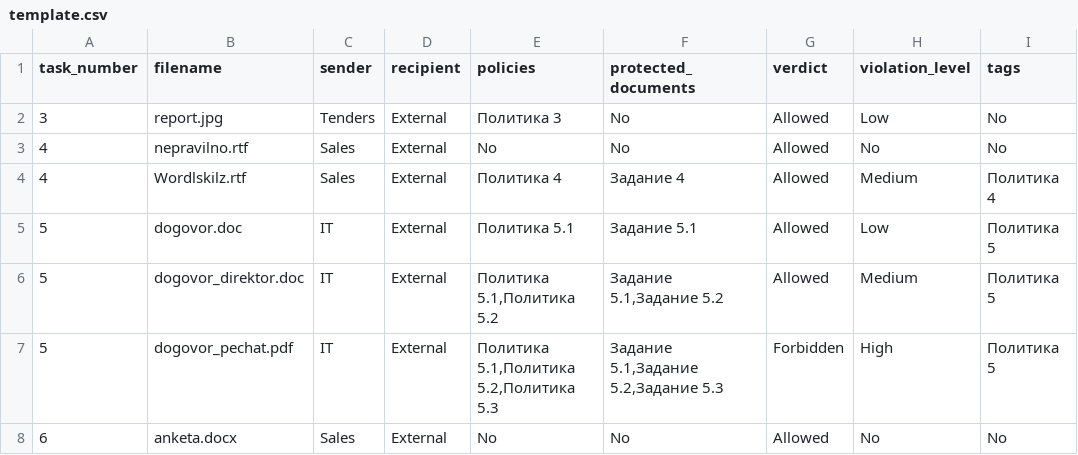
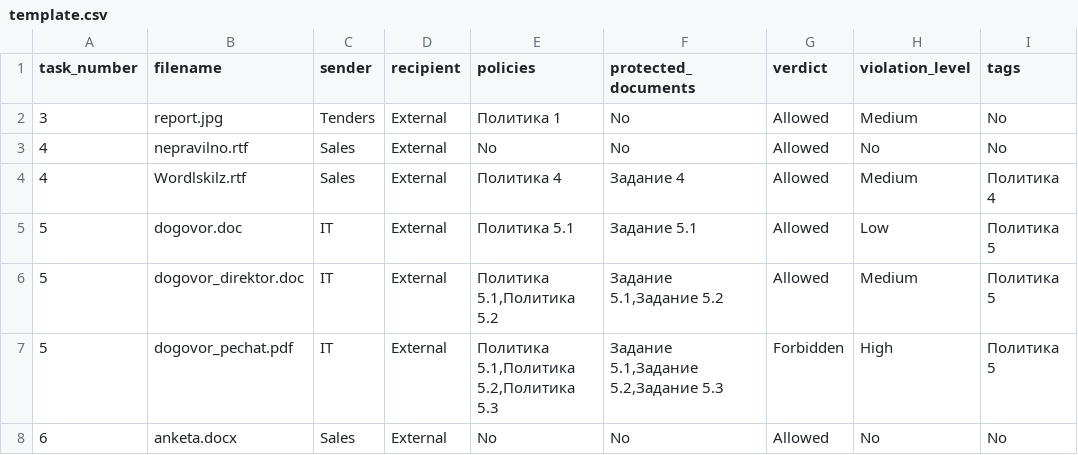
Before and after one commit to nikolaimatveev/iwtm-autograder, a CSV file: app/static/template.csv, drawn as a sheet; only a part is shown.

```diff
--- a/app/static/template.csv
+++ b/app/static/template.csv
@@ -1,3 +1,3 @@
 task_number;filename;sender;recipient;policies;protected_documents;verdict;violation_level;tags
-3;report.jpg;Tenders;External;Политика 3;No;Allowed;Low;No
+3;report.jpg;Tenders;External;Политика 1;No;Allowed;Medium;No
 4;nepravilno.rtf;Sales;External;No;No;Allowed;No;No
```
Also changed, not shown: app/static/upload/template.csv, 10 other files.
